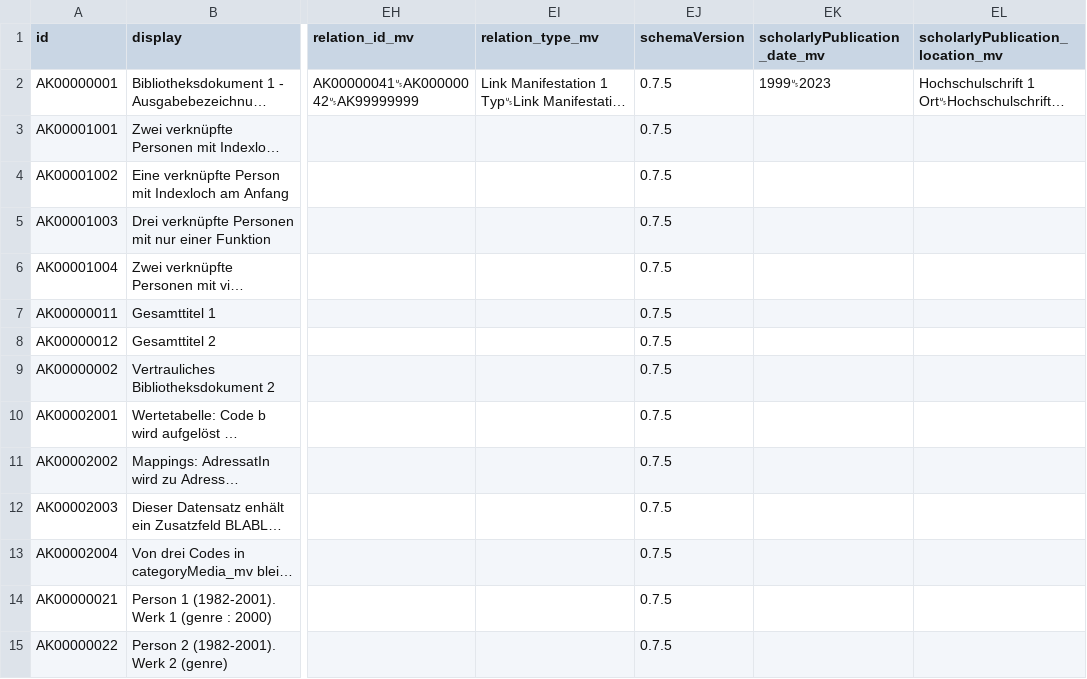
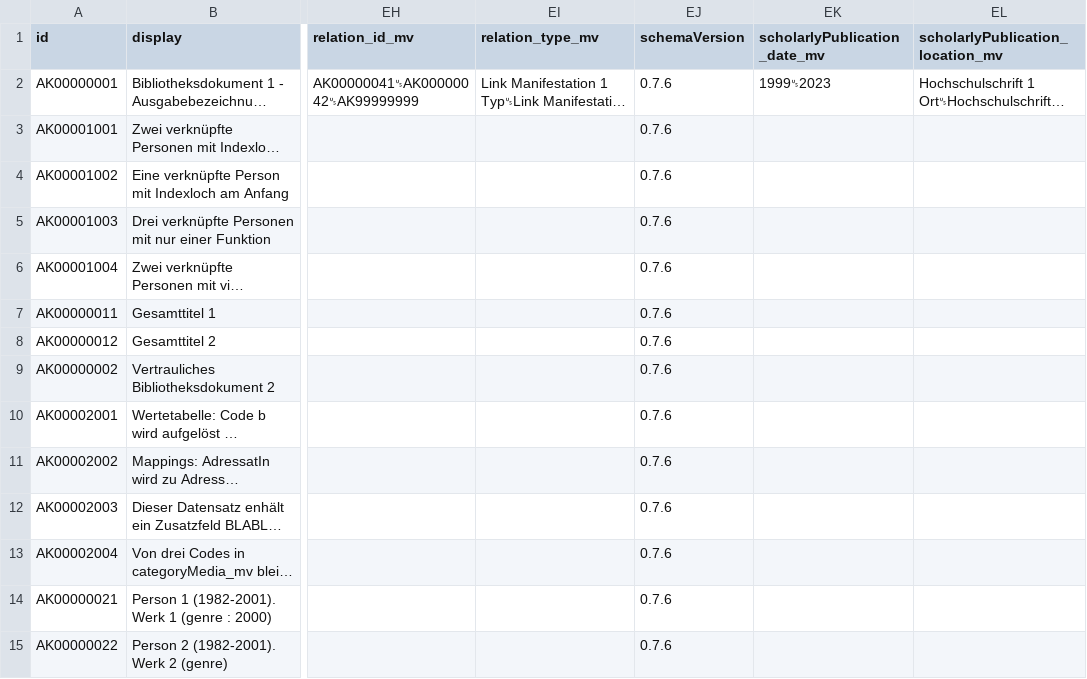
Before and after one commit to dla-marbach/dla-opac-transform, a CSV file: example/output/ak.csv, drawn as a sheet; only a part is shown, gaps mark what is left out; long unchanged cells end in …; the diff covers the shown part only; the diff names each change by its address in the sheet, - before the commit and + after, or states it on an @@ line.

```diff
--- a/example/output/ak.csv
+++ b/example/output/ak.csv
-EJ2:EJ15 (schemaVersion): 0.7.5
+EJ2:EJ15 (schemaVersion): 0.7.6
```
Also changed, not shown: 47 edited cells elsewhere in this file, example/output/au.csv, example/output/be.csv, 34 other files.
